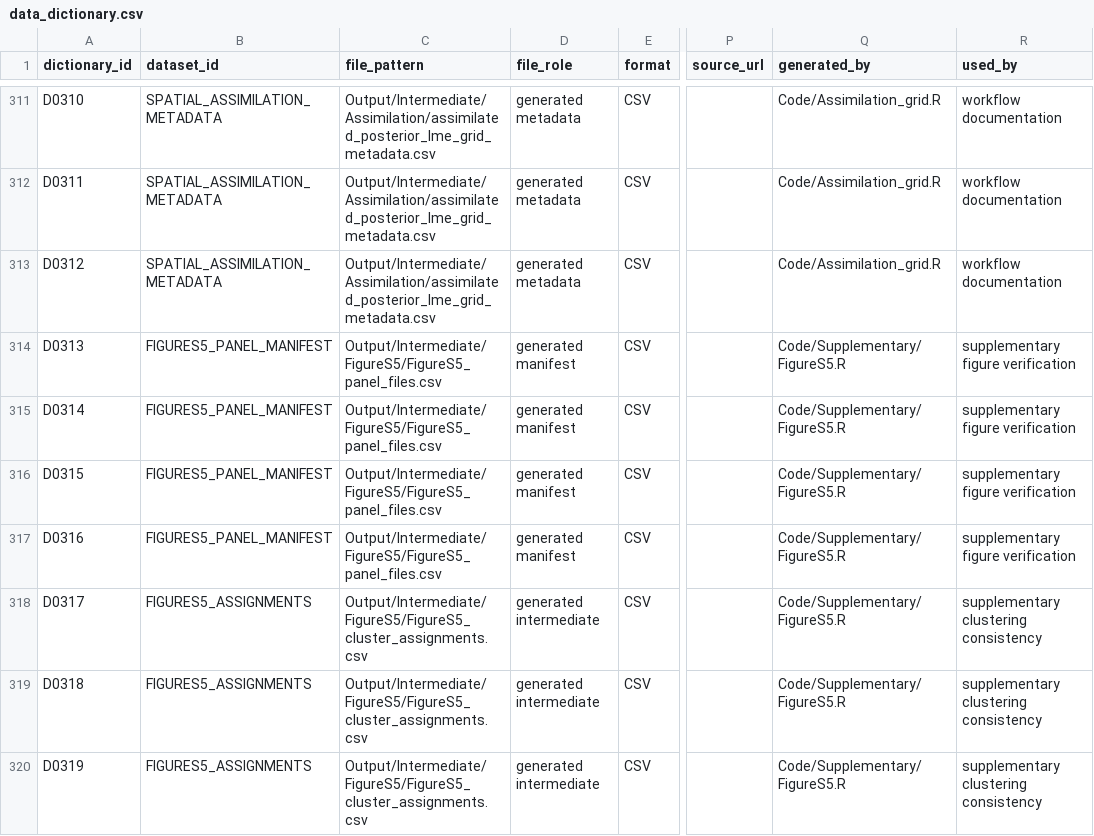
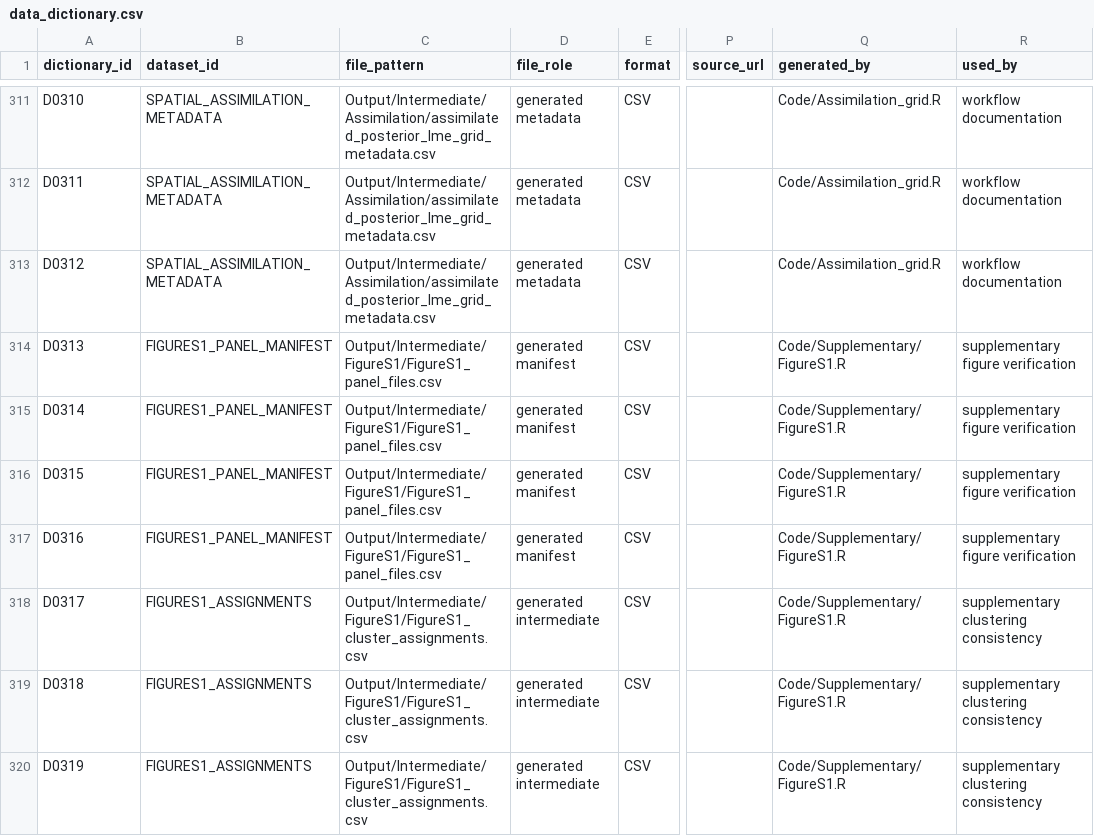
Before and after one commit to Ericsun1999/Reconstructing-East-Asian-Data-Assimilation, a CSV file: Data/data_dictionary.csv, drawn as a sheet; only a part is shown, gaps mark what is left out; the diff covers the shown part only; the diff names each change by its address in the sheet, - before the commit and + after, or states it on an @@ line.

```diff
--- a/Data/data_dictionary.csv
+++ b/Data/data_dictionary.csv
-B314:B317 (dataset_id): FIGURES5_PANEL_MANIFEST
+B314:B317 (dataset_id): FIGURES1_PANEL_MANIFEST
-C314:C317 (file_pattern): Output/Intermediate/FigureS5/FigureS5_panel_files.csv
+C314:C317 (file_pattern): Output/Intermediate/FigureS1/FigureS1_panel_files.csv
-Q314:Q320 (generated_by): Code/Supplementary/FigureS5.R
+Q314:Q320 (generated_by): Code/Supplementary/FigureS1.R
-B318:B320 (dataset_id): FIGURES5_ASSIGNMENTS
+B318:B320 (dataset_id): FIGURES1_ASSIGNMENTS
-C318:C320 (file_pattern): Output/Intermediate/FigureS5/FigureS5_cluster_assignments.csv
+C318:C320 (file_pattern): Output/Intermediate/FigureS1/FigureS1_cluster_assignments.csv
```
Also changed, not shown: 119 edited cells elsewhere in this file.
